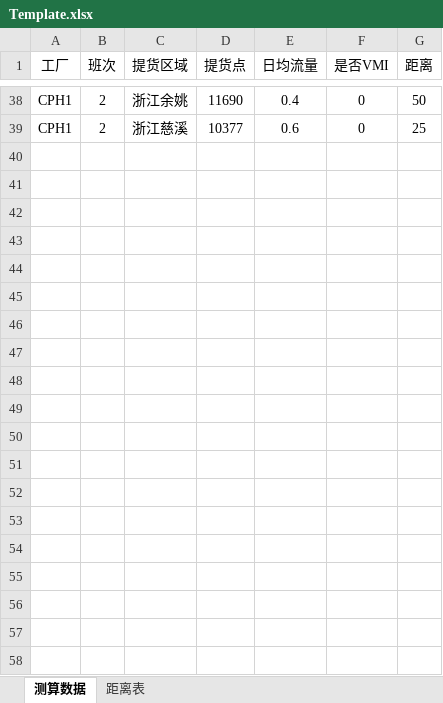
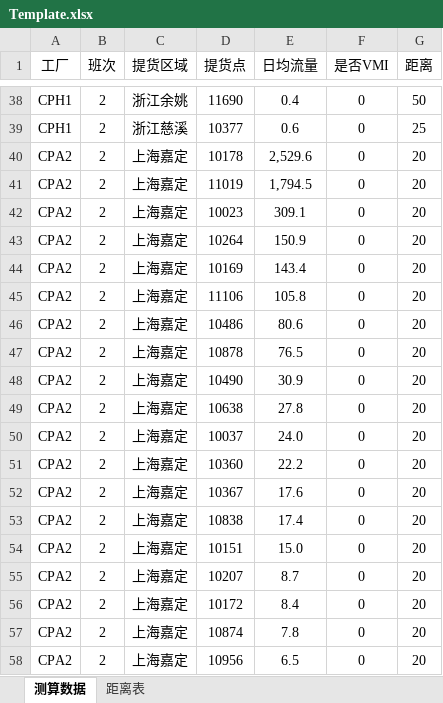
Before and after one commit to gusisong/ELaneSimulation, an Excel workbook: Template.xlsx, sheet 测算数据, drawn as a sheet; only a part is shown, gaps mark what is left out; values as stored, in another font and other column widths than the file's, no borders; the diff covers the shown part only; the diff names each change by its address in the sheet, - before the commit and + after, or states it on an @@ line.

```diff
--- a/Template.xlsx (sheet 测算数据)
+++ b/Template.xlsx (sheet 测算数据)
+row 40: CPA2 | 2 | 上海嘉定 | 10178 | 2,529.6 | 0 | 20
+row 41: CPA2 | 2 | 上海嘉定 | 11019 | 1,794.5 | 0 | 20
+row 42: CPA2 | 2 | 上海嘉定 | 10023 | 309.1 | 0 | 20
+row 43: CPA2 | 2 | 上海嘉定 | 10264 | 150.9 | 0 | 20
+row 44: CPA2 | 2 | 上海嘉定 | 10169 | 143.4 | 0 | 20
+row 45: CPA2 | 2 | 上海嘉定 | 11106 | 105.8 | 0 | 20
+row 46: CPA2 | 2 | 上海嘉定 | 10486 | 80.6 | 0 | 20
+row 47: CPA2 | 2 | 上海嘉定 | 10878 | 76.5 | 0 | 20
+row 48: CPA2 | 2 | 上海嘉定 | 10490 | 30.9 | 0 | 20
+row 49: CPA2 | 2 | 上海嘉定 | 10638 | 27.8 | 0 | 20
+row 50: CPA2 | 2 | 上海嘉定 | 10037 | 24.0 | 0 | 20
+row 51: CPA2 | 2 | 上海嘉定 | 10360 | 22.2 | 0 | 20
+row 52: CPA2 | 2 | 上海嘉定 | 10367 | 17.6 | 0 | 20
+row 53: CPA2 | 2 | 上海嘉定 | 10838 | 17.4 | 0 | 20
+row 54: CPA2 | 2 | 上海嘉定 | 10151 | 15.0 | 0 | 20
+row 55: CPA2 | 2 | 上海嘉定 | 10207 | 8.7 | 0 | 20
+row 56: CPA2 | 2 | 上海嘉定 | 10172 | 8.4 | 0 | 20
+row 57: CPA2 | 2 | 上海嘉定 | 10874 | 7.8 | 0 | 20
+row 58: CPA2 | 2 | 上海嘉定 | 10956 | 6.5 | 0 | 20
```
Also changed, not shown: 59 added rows elsewhere in this sheet, sheet 距离表, 2 other files.
